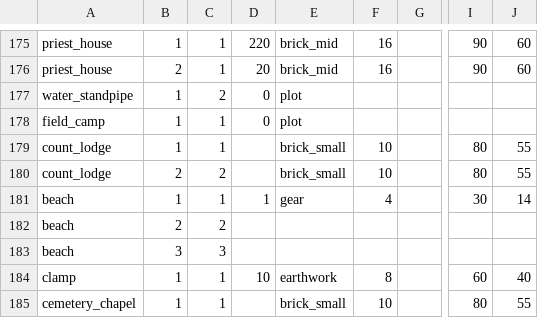
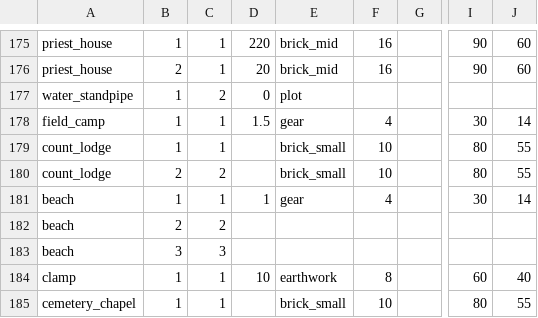
Before and after one commit to algb006/kolkhoz_root, a CSV file: tables/unit_levels.csv, drawn as a sheet; only a part is shown, gaps mark what is left out; the diff names each change by its address in the sheet, - before the commit and + after, or states it on an @@ line.

```diff
--- a/tables/unit_levels.csv
+++ b/tables/unit_levels.csv
-D178: 0
+D178: 1.5
-E178: plot
+E178: gear
-F178: (empty)
+F178: 4
-I178: (empty)
+I178: 30
-J178: (empty)
+J178: 14
```
Also changed, not shown: tables/unit_level_cost.csv, tables/unit_types.csv.
